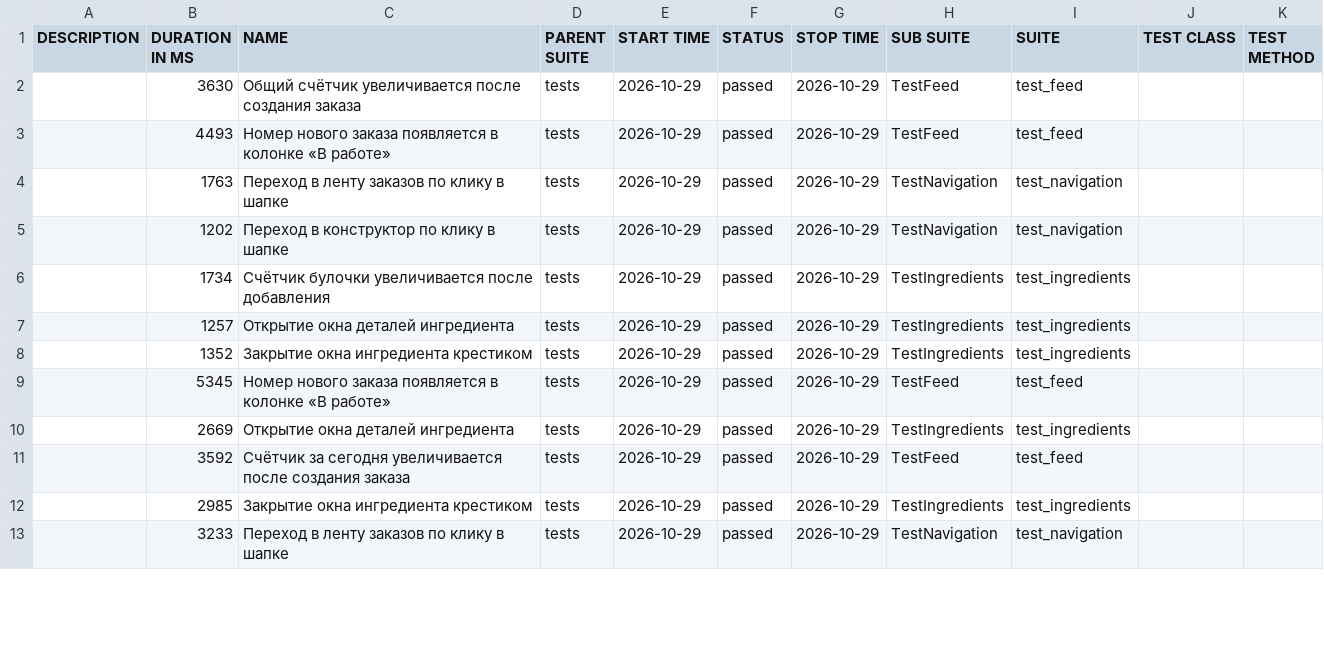
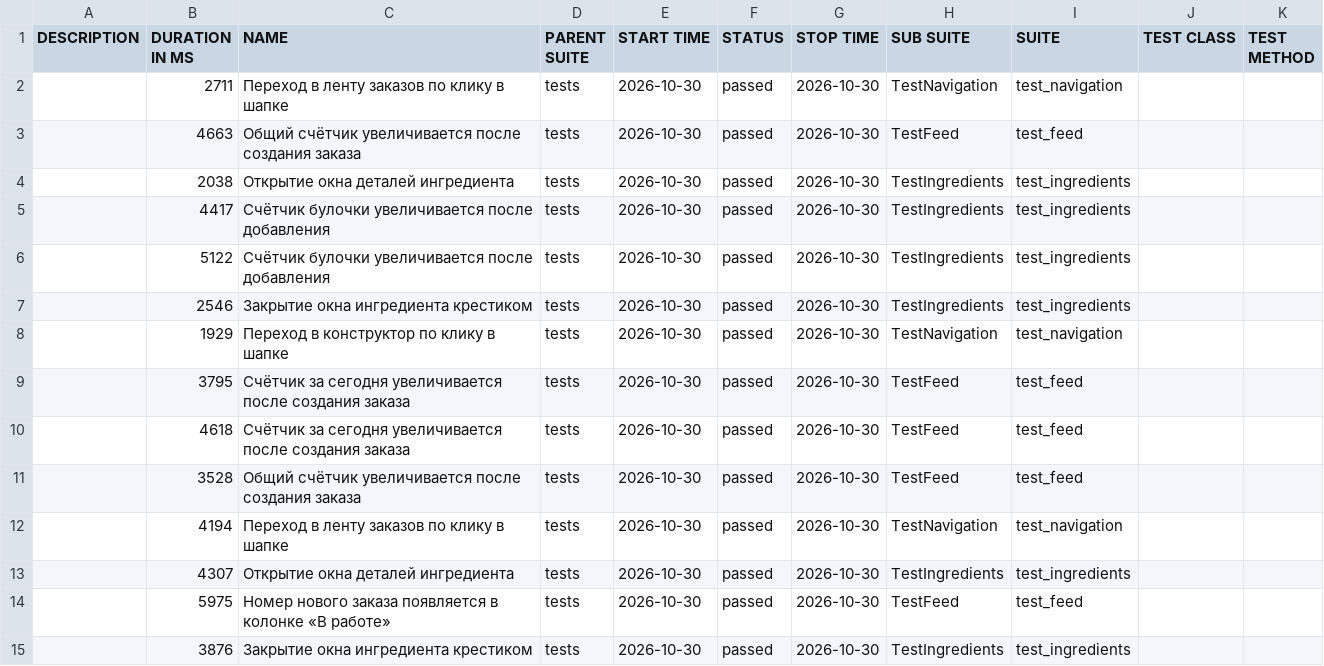
Before and after one commit to Kosmos1000red/Diplom_3, a CSV file: allure-report/data/suites.csv, drawn as a sheet; only a part is shown; the diff covers the shown part only.

```diff
--- a/allure-report/data/suites.csv
+++ b/allure-report/data/suites.csv
@@ -1,13 +1,15 @@
 "DESCRIPTION","DURATION IN MS","NAME","PARENT SUITE","START TIME","STATUS","STOP TIME","SUB SUITE","SUITE","TEST CLASS","TEST METHOD"
-"","3630","Общий счётчик увеличивается после создания заказа","tests","2026-10-29","passed","2026-10-29","TestFeed","test_feed","",""
-"","4493","Номер нового заказа появляется в колонке «В работе»","tests","2026-10-29","passed","2026-10-29","TestFeed","test_feed","",""
-"","1763","Переход в ленту заказов по клику в шапке","tests","2026-10-29","passed","2026-10-29","TestNavigation","test_navigation","",""
-"","1202","Переход в конструктор по клику в шапке","tests","2026-10-29","passed","2026-10-29","TestNavigation","test_navigation","",""
-"","1734","Счётчик булочки увеличивается после добавления","tests","2026-10-29","passed","2026-10-29","TestIngredients","test_ingredients","",""
-"","1257","Открытие окна деталей ингредиента","tests","2026-10-29","passed","2026-10-29","TestIngredients","test_ingredients","",""
-"","1352","Закрытие окна ингредиента крестиком","tests","2026-10-29","passed","2026-10-29","TestIngredients","test_ingredients","",""
-"","5345","Номер нового заказа появляется в колонке «В работе»","tests","2026-10-29","passed","2026-10-29","TestFeed","test_feed","",""
-"","2669","Открытие окна деталей ингредиента","tests","2026-10-29","passed","2026-10-29","TestIngredients","test_ingredients","",""
-"","3592","Счётчик за сегодня увеличивается после создания заказа","tests","2026-10-29","passed","2026-10-29","TestFeed","test_feed","",""
-"","2985","Закрытие окна ингредиента крестиком","tests","2026-10-29","passed","2026-10-29","TestIngredients","test_ingredients","",""
-"","3233","Переход в ленту заказов по клику в шапке","tests","2026-10-29","passed","2026-10-29","TestNavigation","test_navigation","",""
+"","2711","Переход в ленту заказов по клику в шапке","tests","2026-10-30","passed","2026-10-30","TestNavigation","test_navigation","",""
+"","4663","Общий счётчик увеличивается после создания заказа","tests","2026-10-30","passed","2026-10-30","TestFeed","test_feed","",""
+"","2038","Открытие окна деталей ингредиента","tests","2026-10-30","passed","2026-10-30","TestIngredients","test_ingredients","",""
+"","4417","Счётчик булочки увеличивается после добавления","tests","2026-10-30","passed","2026-10-30","TestIngredients","test_ingredients","",""
+"","5122","Счётчик булочки увеличивается после добавления","tests","2026-10-30","passed","2026-10-30","TestIngredients","test_ingredients","",""
+"","2546","Закрытие окна ингредиента крестиком","tests","2026-10-30","passed","2026-10-30","TestIngredients","test_ingredients","",""
+"","1929","Переход в конструктор по клику в шапке","tests","2026-10-30","passed","2026-10-30","TestNavigation","test_navigation","",""
+"","3795","Счётчик за сегодня увеличивается после создания заказа","tests","2026-10-30","passed","2026-10-30","TestFeed","test_feed","",""
+"","4618","Счётчик за сегодня увеличивается после создания заказа","tests","2026-10-30","passed","2026-10-30","TestFeed","test_feed","",""
+"","3528","Общий счётчик увеличивается после создания заказа","tests","2026-10-30","passed","2026-10-30","TestFeed","test_feed","",""
+"","4194","Переход в ленту заказов по клику в шапке","tests","2026-10-30","passed","2026-10-30","TestNavigation","test_navigation","",""
+"","4307","Открытие окна деталей ингредиента","tests","2026-10-30","passed","2026-10-30","TestIngredients","test_ingredients","",""
+"","5975","Номер нового заказа появляется в колонке «В работе»","tests","2026-10-30","passed","2026-10-30","TestFeed","test_feed","",""
+"","3876","Закрытие окна ингредиента крестиком","tests","2026-10-30","passed","2026-10-30","TestIngredients","test_ingredients","",""
```
Also changed, not shown: 2 removed rows and 7 edited cells elsewhere in this file, allure-report/data/behaviors.csv, 52 other files.
